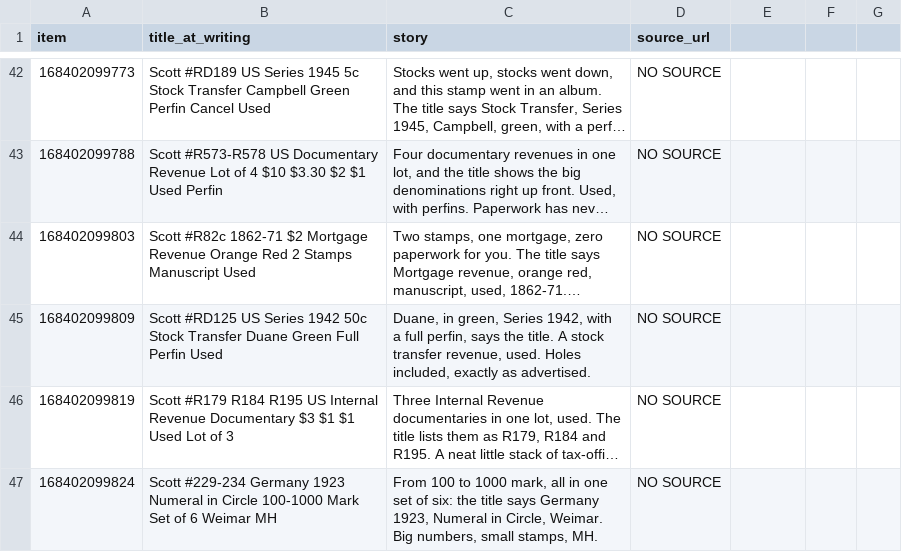
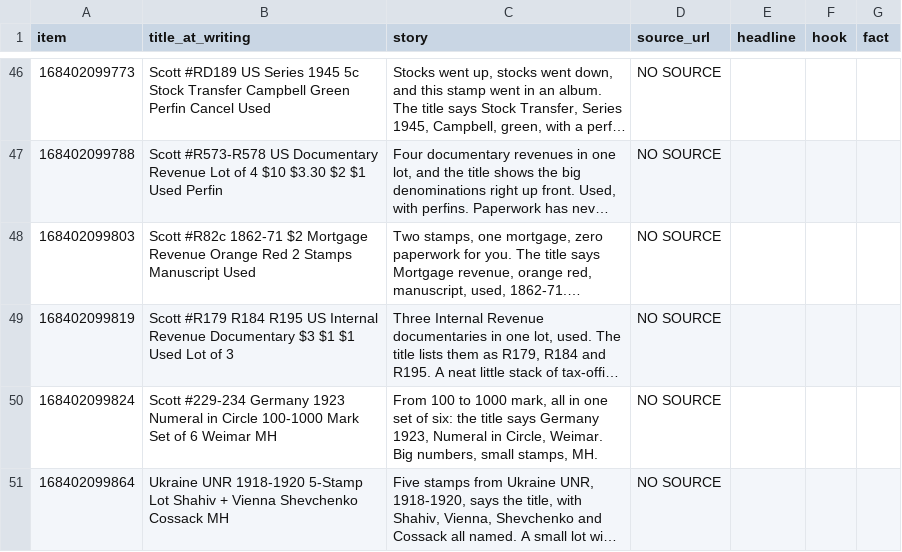
Before and after one commit to StampedeStamps/stampede-stories, a CSV file: data/stories.csv, drawn as a sheet; only a part is shown, gaps mark what is left out; the shorter side is filled out with more unchanged rows; long unchanged cells end in …; removed rows and columns are numbered as before the commit, all else as after; the diff covers the shown part only; the diff names each change by its address in the sheet, - before the commit and + after, or states it on an @@ line.

```diff
--- a/data/stories.csv
+++ b/data/stories.csv
-E1: (empty)
+E1: headline
-F1: (empty)
+F1: hook
-G1: (empty)
+G1: fact
-row 45: 168402099809 | Scott #RD125 US Series 1942 50c Stock Transfer Duane Green Full Perfin Used | Duane, in green, Series 1942, with a full perfin, says the title. A stock transfer revenue, used. Holes included, exactly as advertised. | NO SOURCE
```
Also changed, not shown: 5 added rows and 4 removed rows elsewhere in this file, 9 other files.
